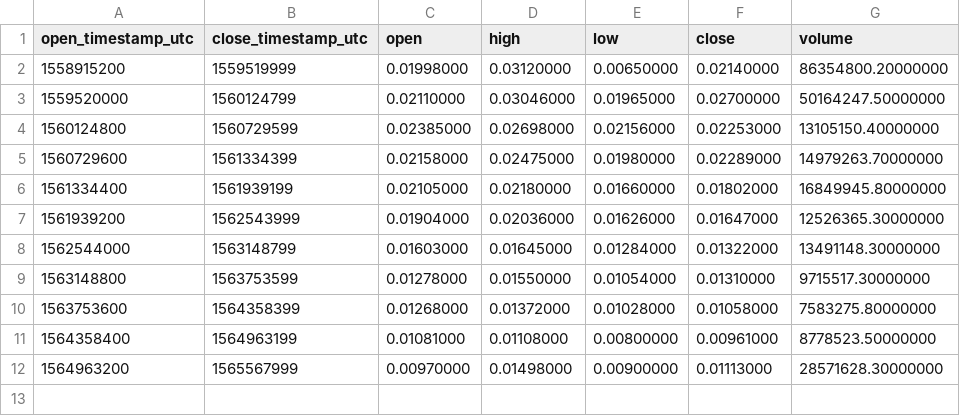
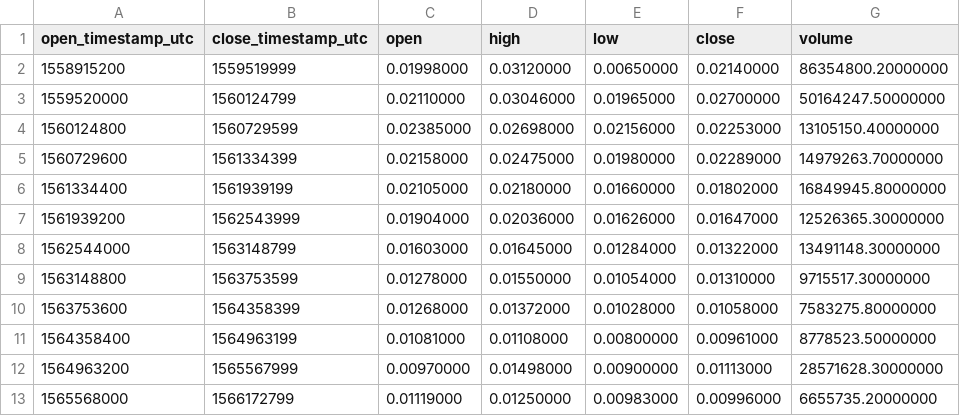
Before and after one commit to cryptobigbro/binance-ONEUSDC, a CSV file: binance-ONEUSDC-1w.csv, drawn as a sheet.

```diff
--- a/binance-ONEUSDC-1w.csv
+++ b/binance-ONEUSDC-1w.csv
@@ -12 +12,2 @@ open_timestamp_utc,close_timestamp_utc,open,high,low,close,volume
 1564963200,1565567999,0.00970000,0.01498000,0.00900000,0.01113000,28571628.30000000
+1565568000,1566172799,0.01119000,0.01250000,0.00983000,0.00996000,6655735.20000000
```
Also changed, not shown: binance-ONEUSDC-1d.csv, binance-ONEUSDC-1h.csv.
